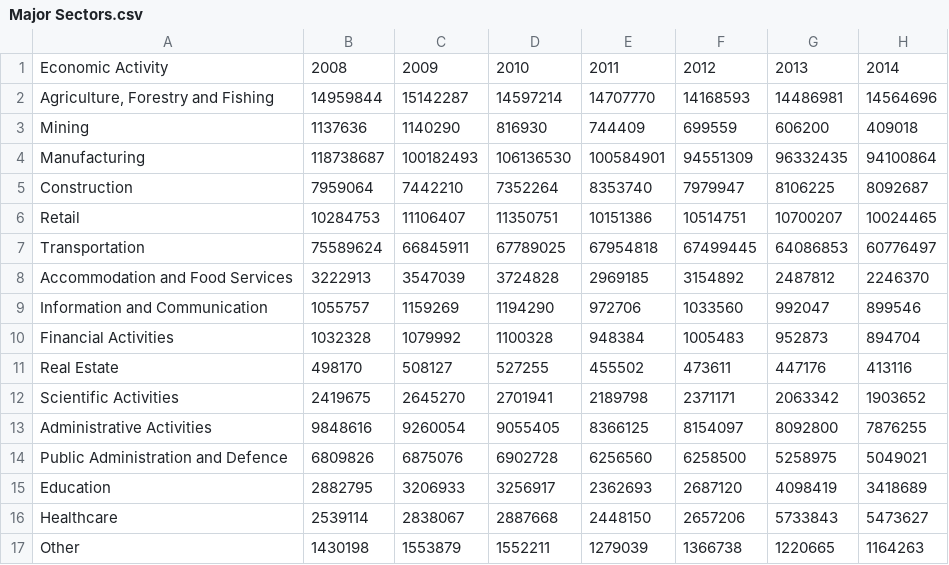
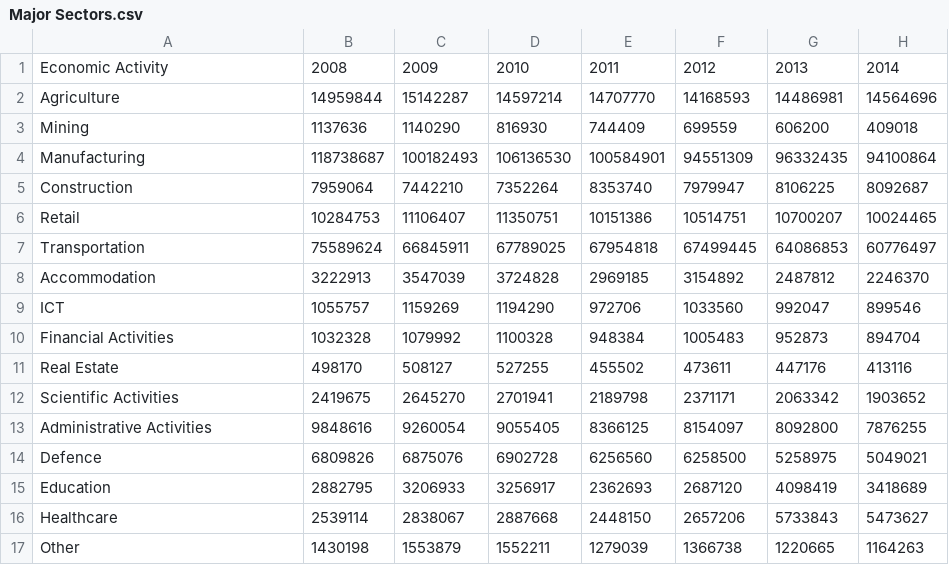
Before and after one commit to charlenechch/COS30045, a CSV file: resource/Sectors/Major Sectors.csv, drawn as a sheet; only a part is shown; the diff names each change by its address in the sheet, - before the commit and + after, or states it on an @@ line.

Commit message:
Resource Files

```diff
--- a/resource/Sectors/Major Sectors.csv
+++ b/resource/Sectors/Major Sectors.csv
-A2: Agriculture, Forestry and Fishing
+A2: Agriculture
-A8: Accommodation and Food Services
+A8: Accommodation
-A9: Information and Communication
+A9: ICT
-A14: Public Administration and Defence
+A14: Defence
```
